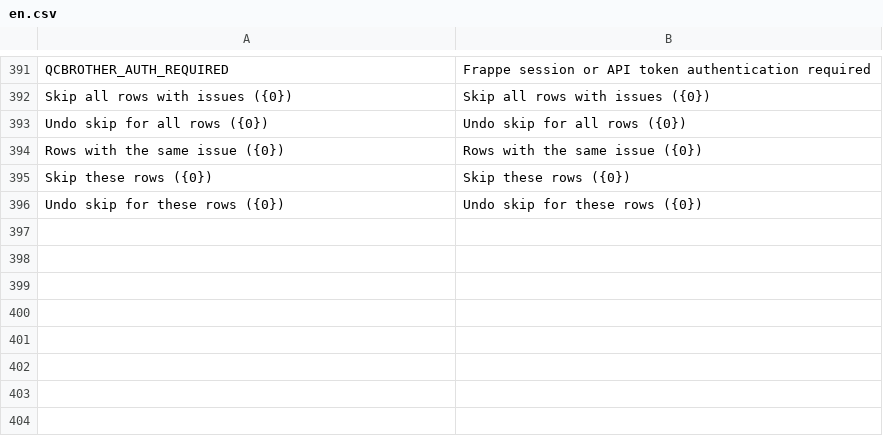
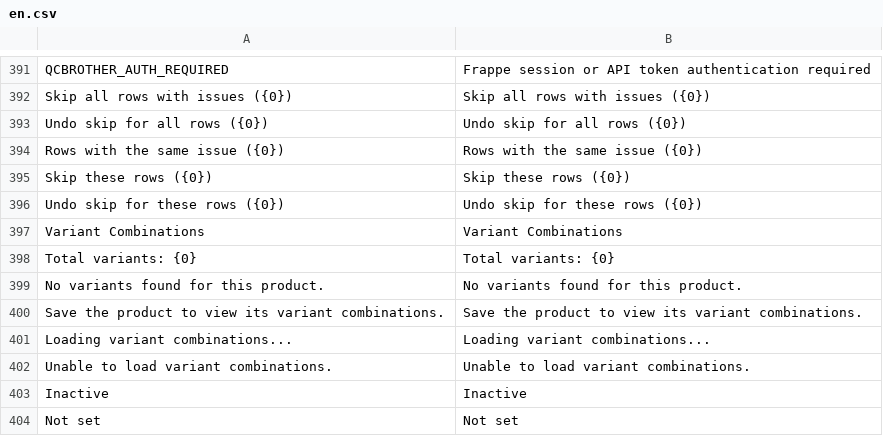
Before and after one commit to uzumaki2204/factory-management-frappe, a CSV file: factory_management/translations/en.csv, drawn as a sheet; only a part is shown, gaps mark what is left out; the diff names each change by its address in the sheet, - before the commit and + after, or states it on an @@ line.

```diff
--- a/factory_management/translations/en.csv
+++ b/factory_management/translations/en.csv
+row 397: Variant Combinations | Variant Combinations
+row 398: Total variants: {0} | Total variants: {0}
+row 399: No variants found for this product. | No variants found for this product.
+row 400: Save the product to view its variant combinations. | Save the product to view its variant combinations.
+row 401: Loading variant combinations... | Loading variant combinations...
+row 402: Unable to load variant combinations. | Unable to load variant combinations.
+row 403: Inactive | Inactive
+row 404: Not set | Not set
```
Also changed, not shown: factory_management/translations/vi.csv, 8 other files.
